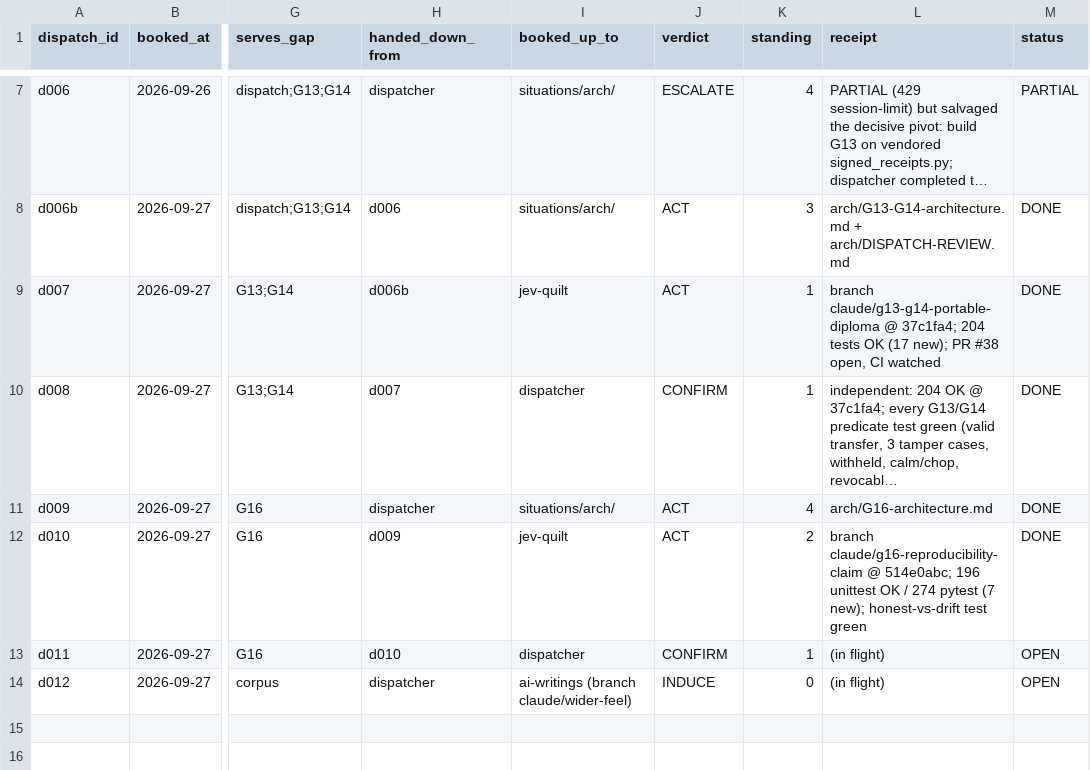
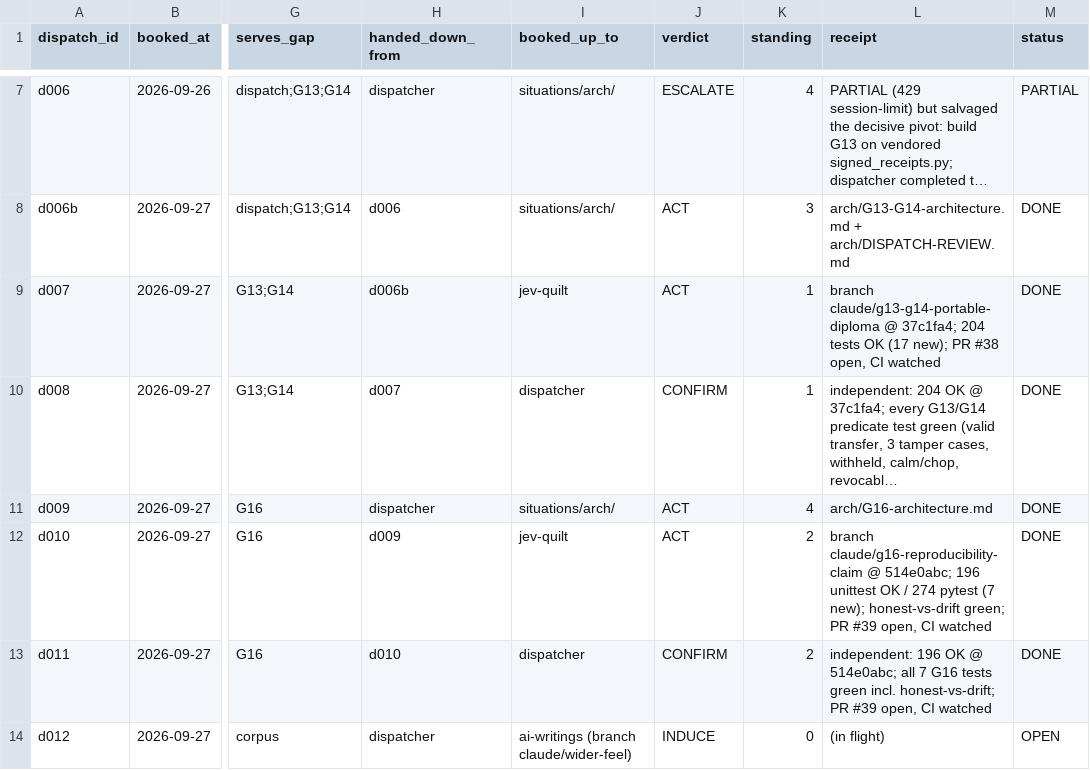
Before and after one commit to SuperInstance/AI-Writings, a CSV file: situations/dispatch-ledger.csv, drawn as a sheet; only a part is shown, gaps mark what is left out; long unchanged cells end in …; the diff names each change by its address in the sheet, - before the commit and + after, or states it on an @@ line.

```diff
--- a/situations/dispatch-ledger.csv
+++ b/situations/dispatch-ledger.csv
-L12 (receipt): …new); honest-vs-drift test green
+L12 (receipt): …new); honest-vs-drift green; PR #39 open, CI watched
-K13 (standing): 1
+K13 (standing): 2
-L13 (receipt): (in flight)
+L13 (receipt): independent: 196 OK @ 514e0abc; all 7 G16 tests green incl. honest-vs-drift; PR #39 open, CI watched
-M13 (status): OPEN
+M13 (status): DONE
```
